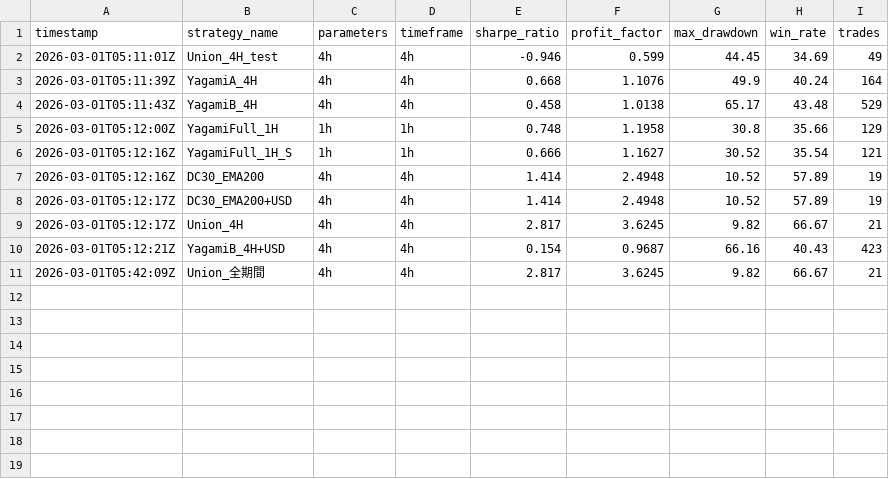
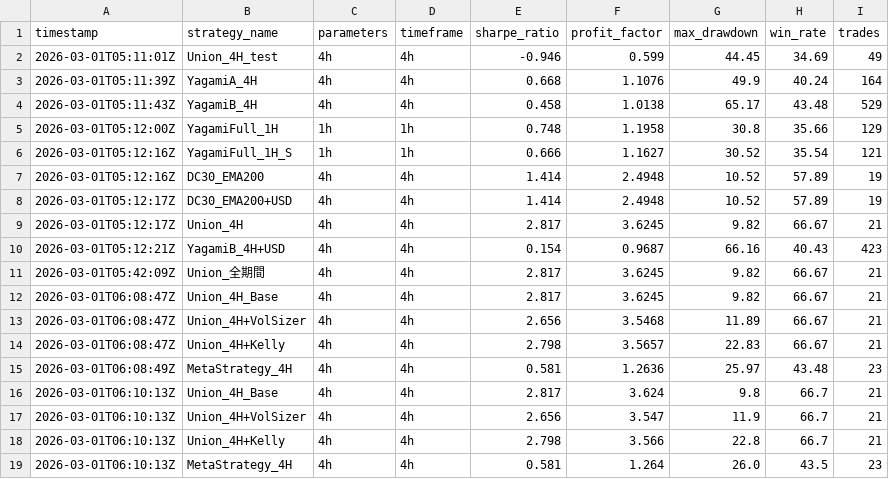
Before and after one commit to saltstarpx/sena3fx, a CSV file: results/performance_log.csv, drawn as a sheet; the diff names each change by its address in the sheet, - before the commit and + after, or states it on an @@ line.

```diff
--- a/results/performance_log.csv
+++ b/results/performance_log.csv
+row 12: 2026-03-01T06:08:47Z | Union_4H_Base | 4h | 4h | 2.817 | 3.6245 | 9.82 | 66.67 | 21
+row 13: 2026-03-01T06:08:47Z | Union_4H+VolSizer | 4h | 4h | 2.656 | 3.5468 | 11.89 | 66.67 | 21
+row 14: 2026-03-01T06:08:47Z | Union_4H+Kelly | 4h | 4h | 2.798 | 3.5657 | 22.83 | 66.67 | 21
+row 15: 2026-03-01T06:08:49Z | MetaStrategy_4H | 4h | 4h | 0.581 | 1.2636 | 25.97 | 43.48 | 23
+row 16: 2026-03-01T06:10:13Z | Union_4H_Base | 4h | 4h | 2.817 | 3.624 | 9.8 | 66.7 | 21
+row 17: 2026-03-01T06:10:13Z | Union_4H+VolSizer | 4h | 4h | 2.656 | 3.547 | 11.9 | 66.7 | 21
+row 18: 2026-03-01T06:10:13Z | Union_4H+Kelly | 4h | 4h | 2.798 | 3.566 | 22.8 | 66.7 | 21
+row 19: 2026-03-01T06:10:13Z | MetaStrategy_4H | 4h | 4h | 0.581 | 1.264 | 26.0 | 43.5 | 23
```
Also changed, not shown: 10 other files.
